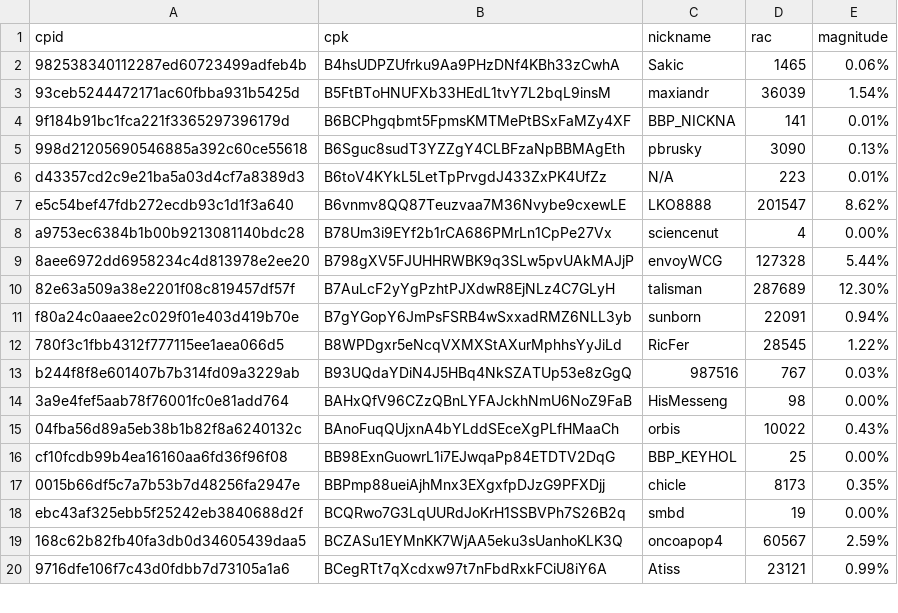
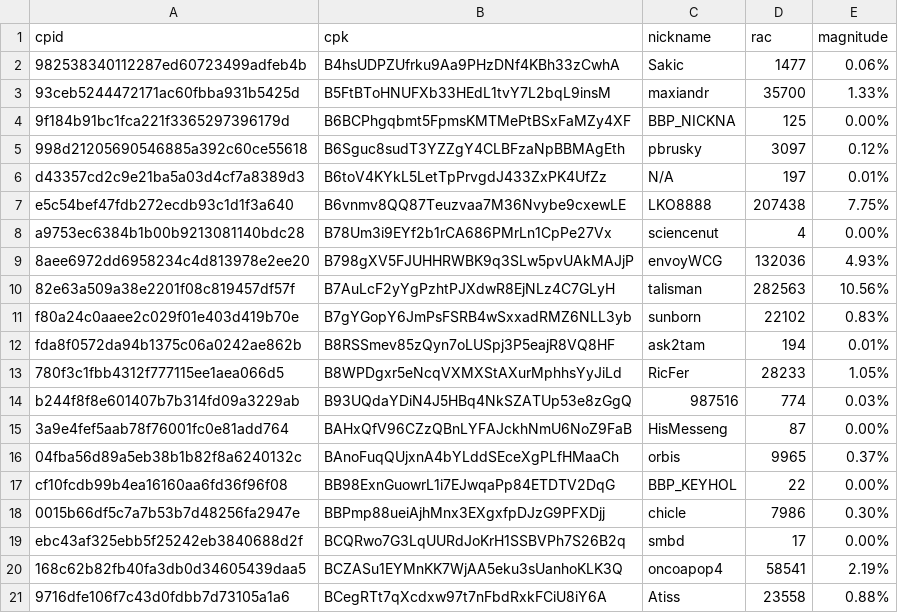
Before and after one commit to biblepay-community/bbp_stats, a CSV file: wcg-leaderboard.csv, drawn as a sheet; only a part is shown; the diff covers the shown part only.

```diff
--- a/wcg-leaderboard.csv
+++ b/wcg-leaderboard.csv
@@ -1,20 +1,21 @@
 cpid,cpk,nickname,rac,magnitude
-982538340112287ed60723499adfeb4b,B4hsUDPZUfrku9Aa9PHzDNf4KBh33zCwhA,Sakic,1465,0.06%
-93ceb5244472171ac60fbba931b5425d,B5FtBToHNUFXb33HEdL1tvY7L2bqL9insM,maxiandr,36039,1.54%
-9f184b91bc1fca221f3365297396179d,B6BCPhgqbmt5FpmsKMTMePtBSxFaMZy4XF,BBP_NICKNA,141,0.01%
-998d21205690546885a392c60ce55618,B6Sguc8sudT3YZZgY4CLBFzaNpBBMAgEth,pbrusky,3090,0.13%
-d43357cd2c9e21ba5a03d4cf7a8389d3,B6toV4KYkL5LetTpPrvgdJ433ZxPK4UfZz,N/A,223,0.01%
-e5c54bef47fdb272ecdb93c1d1f3a640,B6vnmv8QQ87Teuzvaa7M36Nvybe9cxewLE,LKO8888,201547,8.62%
+982538340112287ed60723499adfeb4b,B4hsUDPZUfrku9Aa9PHzDNf4KBh33zCwhA,Sakic,1477,0.06%
+93ceb5244472171ac60fbba931b5425d,B5FtBToHNUFXb33HEdL1tvY7L2bqL9insM,maxiandr,35700,1.33%
+9f184b91bc1fca221f3365297396179d,B6BCPhgqbmt5FpmsKMTMePtBSxFaMZy4XF,BBP_NICKNA,125,0.00%
+998d21205690546885a392c60ce55618,B6Sguc8sudT3YZZgY4CLBFzaNpBBMAgEth,pbrusky,3097,0.12%
+d43357cd2c9e21ba5a03d4cf7a8389d3,B6toV4KYkL5LetTpPrvgdJ433ZxPK4UfZz,N/A,197,0.01%
+e5c54bef47fdb272ecdb93c1d1f3a640,B6vnmv8QQ87Teuzvaa7M36Nvybe9cxewLE,LKO8888,207438,7.75%
 a9753ec6384b1b00b9213081140bdc28,B78Um3i9EYf2b1rCA686PMrLn1CpPe27Vx,sciencenut,4,0.00%
-8aee6972dd6958234c4d813978e2ee20,B798gXV5FJUHHRWBK9q3SLw5pvUAkMAJjP,envoyWCG,127328,5.44%
-82e63a509a38e2201f08c819457df57f,B7AuLcF2yYgPzhtPJXdwR8EjNLz4C7GLyH,talisman,287689,12.30%
-f80a24c0aaee2c029f01e403d419b70e,B7gYGopY6JmPsFSRB4wSxxadRMZ6NLL3yb,sunborn,22091,0.94%
-780f3c1fbb4312f777115ee1aea066d5,B8WPDgxr5eNcqVXMXStAXurMphhsYyJiLd,RicFer,28545,1.22%
-b244f8f8e601407b7b314fd09a3229ab,B93UQdaYDiN4J5HBq4NkSZATUp53e8zGgQ,987516,767,0.03%
-3a9e4fef5aab78f76001fc0e81add764,BAHxQfV96CZzQBnLYFAJckhNmU6NoZ9FaB,HisMesseng,98,0.00%
-04fba56d89a5eb38b1b82f8a6240132c,BAnoFuqQUjxnA4bYLddSEceXgPLfHMaaCh,orbis,10022,0.43%
-cf10fcdb99b4ea16160aa6fd36f96f08,BB98ExnGuowrL1i7EJwqaPp84ETDTV2DqG,BBP_KEYHOL,25,0.00%
-0015b66df5c7a7b53b7d48256fa2947e,BBPmp88ueiAjhMnx3EXgxfpDJzG9PFXDjj,chicle,8173,0.35%
-ebc43af325ebb5f25242eb3840688d2f,BCQRwo7G3LqUURdJoKrH1SSBVPh7S26B2q,smbd,19,0.00%
-168c62b82fb40fa3db0d34605439daa5,BCZASu1EYMnKK7WjAA5eku3sUanhoKLK3Q,oncoapop4,60567,2.59%
-9716dfe106f7c43d0fdbb7d73105a1a6,BCegRTt7qXcdxw97t7nFbdRxkFCiU8iY6A,Atiss,23121,0.99%
+8aee6972dd6958234c4d813978e2ee20,B798gXV5FJUHHRWBK9q3SLw5pvUAkMAJjP,envoyWCG,132036,4.93%
+82e63a509a38e2201f08c819457df57f,B7AuLcF2yYgPzhtPJXdwR8EjNLz4C7GLyH,talisman,282563,10.56%
+f80a24c0aaee2c029f01e403d419b70e,B7gYGopY6JmPsFSRB4wSxxadRMZ6NLL3yb,sunborn,22102,0.83%
+fda8f0572da94b1375c06a0242ae862b,B8RSSmev85zQyn7oLUSpj3P5eajR8VQ8HF,ask2tam,194,0.01%
+780f3c1fbb4312f777115ee1aea066d5,B8WPDgxr5eNcqVXMXStAXurMphhsYyJiLd,RicFer,28233,1.05%
+b244f8f8e601407b7b314fd09a3229ab,B93UQdaYDiN4J5HBq4NkSZATUp53e8zGgQ,987516,774,0.03%
+3a9e4fef5aab78f76001fc0e81add764,BAHxQfV96CZzQBnLYFAJckhNmU6NoZ9FaB,HisMesseng,87,0.00%
+04fba56d89a5eb38b1b82f8a6240132c,BAnoFuqQUjxnA4bYLddSEceXgPLfHMaaCh,orbis,9965,0.37%
+cf10fcdb99b4ea16160aa6fd36f96f08,BB98ExnGuowrL1i7EJwqaPp84ETDTV2DqG,BBP_KEYHOL,22,0.00%
+0015b66df5c7a7b53b7d48256fa2947e,BBPmp88ueiAjhMnx3EXgxfpDJzG9PFXDjj,chicle,7986,0.30%
+ebc43af325ebb5f25242eb3840688d2f,BCQRwo7G3LqUURdJoKrH1SSBVPh7S26B2q,smbd,17,0.00%
+168c62b82fb40fa3db0d34605439daa5,BCZASu1EYMnKK7WjAA5eku3sUanhoKLK3Q,oncoapop4,58541,2.19%
+9716dfe106f7c43d0fdbb7d73105a1a6,BCegRTt7qXcdxw97t7nFbdRxkFCiU8iY6A,Atiss,23558,0.88%
```
Also changed, not shown: 6 added rows, 1 removed row and 62 edited cells elsewhere in this file, dwssummary.csv, 3 other files.
